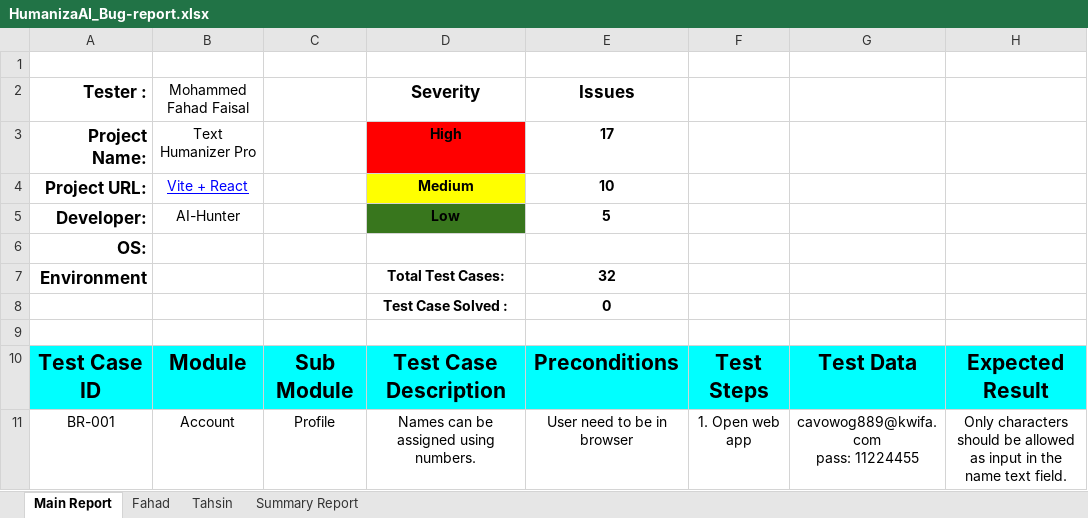
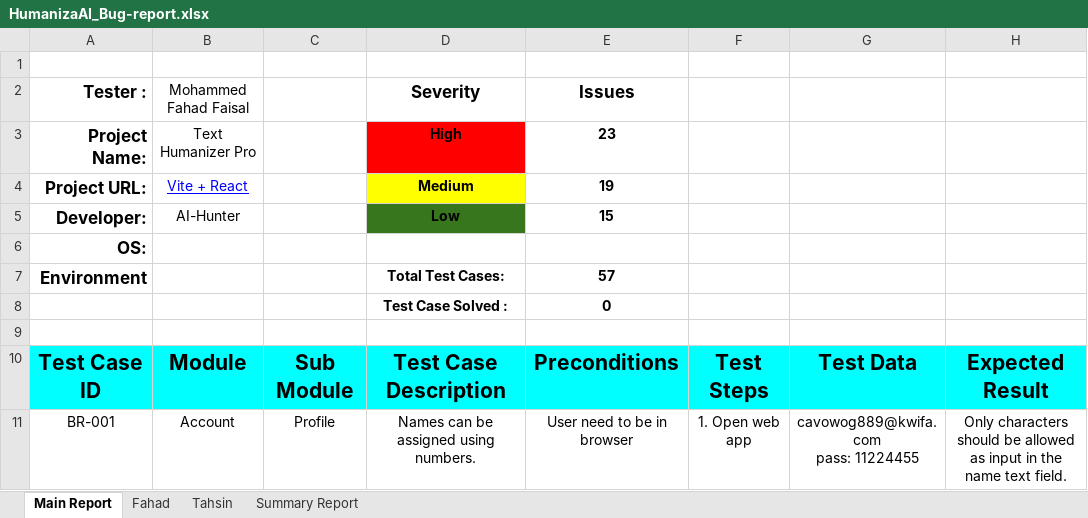
Before and after one commit to khondokerfahad/SQA_Works, an Excel workbook: Reports/HumanizeAI Pro/HumanizaAI_Bug-report.xlsx, sheet Main Report, drawn as a sheet; only a part is shown; values as stored, in another font and other column widths than the file's, no borders; charts and pictures and conditional formats not drawn; the diff covers the shown part only; the diff names each change by its address in the sheet, - before the commit and + after, or states it on an @@ line.

```diff
--- a/Reports/HumanizeAI Pro/HumanizaAI_Bug-report.xlsx (sheet Main Report)
+++ b/Reports/HumanizeAI Pro/HumanizaAI_Bug-report.xlsx (sheet Main Report)
-E3: 17
+E3: 23
-E4: 10
+E4: 19
-E5: 5
+E5: 15
-E7: 32
+E7: 57
```
Also changed, not shown: 25 added rows and 31 edited cells elsewhere in this sheet, sheet Fahad, sheet Summary Report, formulas that keep their value, charts or pictures.
